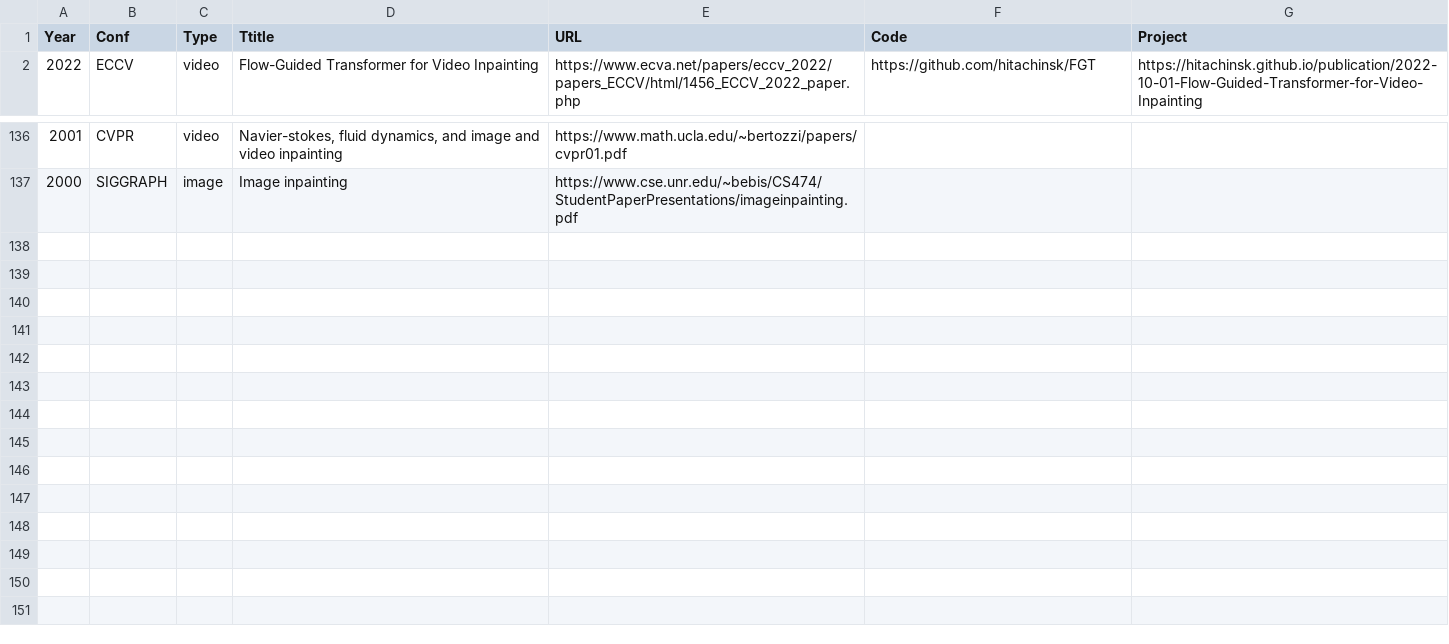
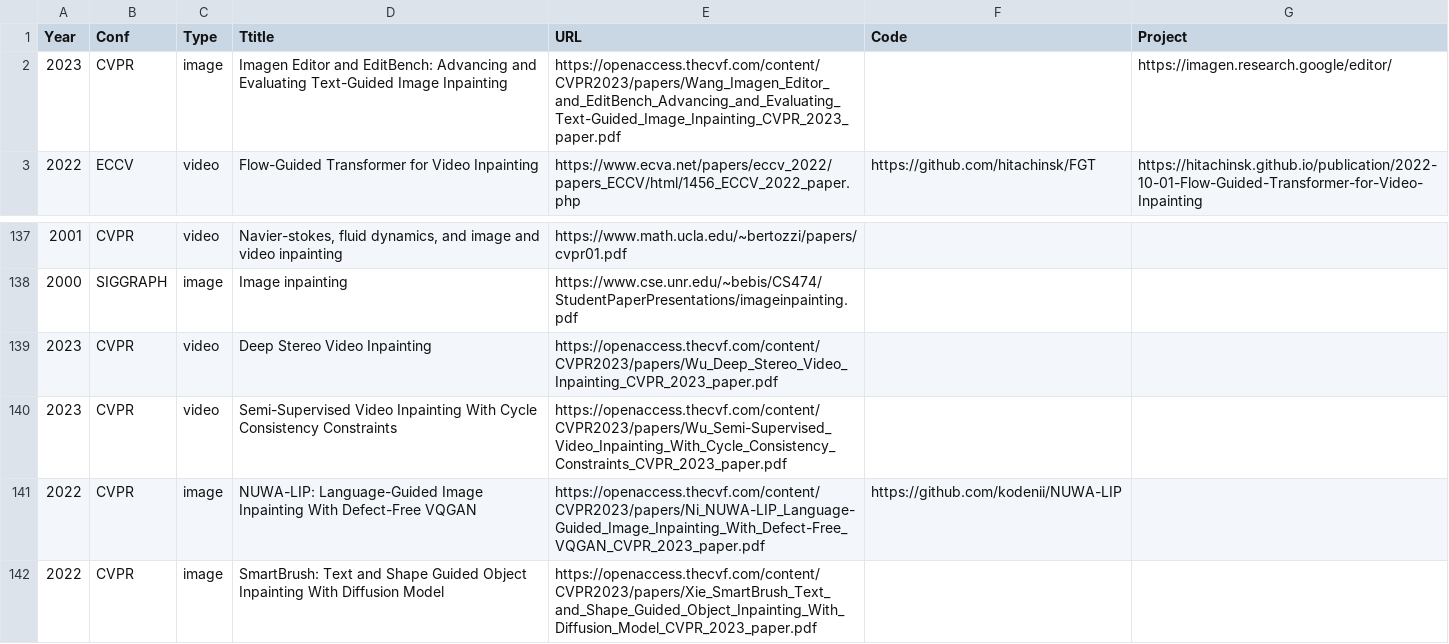
Before and after one commit to zengyh1900/Awesome-Image-Inpainting, a CSV file: .dev_scripts/collection.csv, drawn as a sheet; only a part is shown, gaps mark what is left out; the diff names each change by its address in the sheet, - before the commit and + after, or states it on an @@ line.

Commit message:
update: cvpr 2023

```diff
--- a/.dev_scripts/collection.csv
+++ b/.dev_scripts/collection.csv
+row 2: 2023 | CVPR | image | Imagen Editor and EditBench: Advancing and Evaluating Text-Guided Image Inpainting | https://openaccess.thecvf.com/content/CVPR2023/papers/Wang_Imagen_Editor_and_EditBench_Advancing_and_Evaluating_Text-Guided_Image_Inpainting_CVPR_2023_paper.pdf |  | https://imagen.research.google/editor/
+row 139: 2023 | CVPR | video | Deep Stereo Video Inpainting | https://openaccess.thecvf.com/content/CVPR2023/papers/Wu_Deep_Stereo_Video_Inpainting_CVPR_2023_paper.pdf
+row 140: 2023 | CVPR | video | Semi-Supervised Video Inpainting With Cycle Consistency Constraints | https://openaccess.thecvf.com/content/CVPR2023/papers/Wu_Semi-Supervised_Video_Inpainting_With_Cycle_Consistency_Constraints_CVPR_2023_paper.pdf
+row 141: 2022 | CVPR | image | NUWA-LIP: Language-Guided Image Inpainting With Defect-Free VQGAN | https://openaccess.thecvf.com/content/CVPR2023/papers/Ni_NUWA-LIP_Language-Guided_Image_Inpainting_With_Defect-Free_VQGAN_CVPR_2023_paper.pdf | https://github.com/kodenii/NUWA-LIP
+row 142: 2022 | CVPR | image | SmartBrush: Text and Shape Guided Object Inpainting With Diffusion Model | https://openaccess.thecvf.com/content/CVPR2023/papers/Xie_SmartBrush_Text_and_Shape_Guided_Object_Inpainting_With_Diffusion_Model_CVPR_2023_paper.pdf
```
Also changed, not shown: 1 other file.
